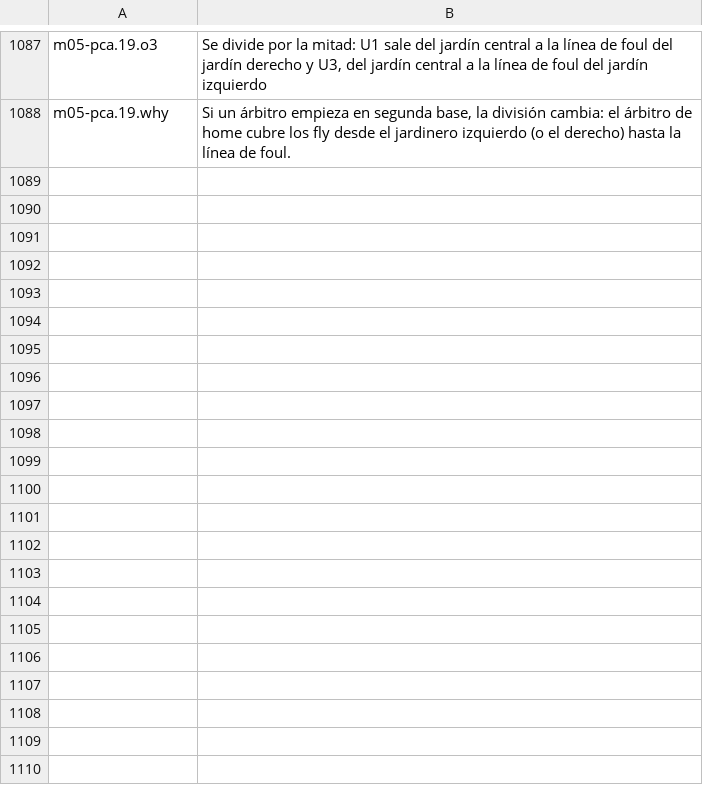
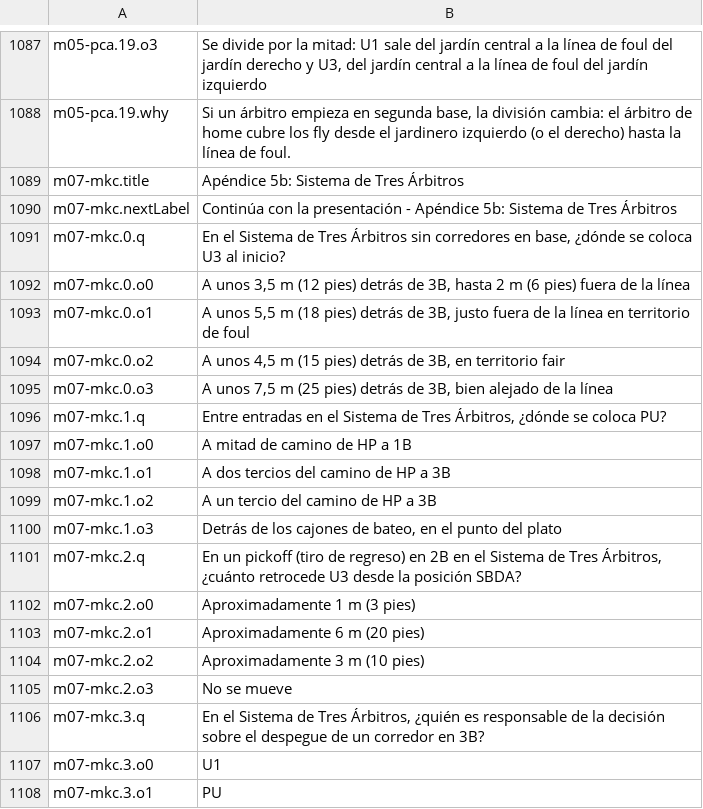
Before and after one commit to alexAAH1202/WBSC, a TSV file: i18n/src/q-es.tsv, drawn as a sheet; only a part is shown, gaps mark what is left out; the diff covers the shown part only.

```diff
--- a/i18n/src/q-es.tsv
+++ b/i18n/src/q-es.tsv
@@ -1088 +1088,21 @@ m05-pca.19.o3	Se divide por la mitad: U1 sale del jardín central a la línea de
 m05-pca.19.why	Si un árbitro empieza en segunda base, la división cambia: el árbitro de home cubre los fly desde el jardinero izquierdo (o el derecho) hasta la línea de foul.
+m07-mkc.title	Apéndice 5b: Sistema de Tres Árbitros
+m07-mkc.nextLabel	Continúa con la presentación - Apéndice 5b: Sistema de Tres Árbitros
+m07-mkc.0.q	En el Sistema de Tres Árbitros sin corredores en base, ¿dónde se coloca U3 al inicio?
+m07-mkc.0.o0	A unos 3,5 m (12 pies) detrás de 3B, hasta 2 m (6 pies) fuera de la línea
+m07-mkc.0.o1	A unos 5,5 m (18 pies) detrás de 3B, justo fuera de la línea en territorio de foul
+m07-mkc.0.o2	A unos 4,5 m (15 pies) detrás de 3B, en territorio fair
+m07-mkc.0.o3	A unos 7,5 m (25 pies) detrás de 3B, bien alejado de la línea
+m07-mkc.1.q	Entre entradas en el Sistema de Tres Árbitros, ¿dónde se coloca PU?
+m07-mkc.1.o0	A mitad de camino de HP a 1B
+m07-mkc.1.o1	A dos tercios del camino de HP a 3B
+m07-mkc.1.o2	A un tercio del camino de HP a 3B
+m07-mkc.1.o3	Detrás de los cajones de bateo, en el punto del plato
+m07-mkc.2.q	En un pickoff (tiro de regreso) en 2B en el Sistema de Tres Árbitros, ¿cuánto retrocede U3 desde la posición SBDA?
+m07-mkc.2.o0	Aproximadamente 1 m (3 pies)
+m07-mkc.2.o1	Aproximadamente 6 m (20 pies)
+m07-mkc.2.o2	Aproximadamente 3 m (10 pies)
+m07-mkc.2.o3	No se mueve
+m07-mkc.3.q	En el Sistema de Tres Árbitros, ¿quién es responsable de la decisión sobre el despegue de un corredor en 3B?
+m07-mkc.3.o0	U1
+m07-mkc.3.o1	PU
```
Also changed, not shown: 64 added rows and 3 edited cells elsewhere in this file, i18n/src/es.tsv, i18n/src/q-en.tsv, 11 other files.
